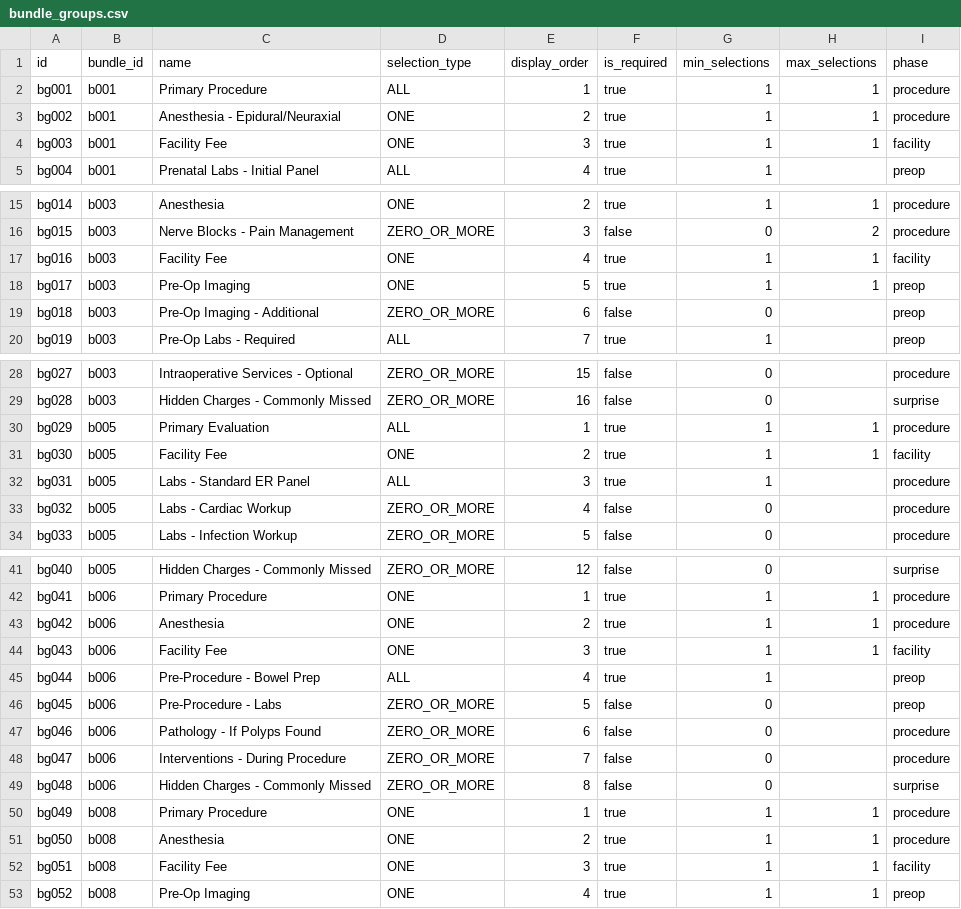
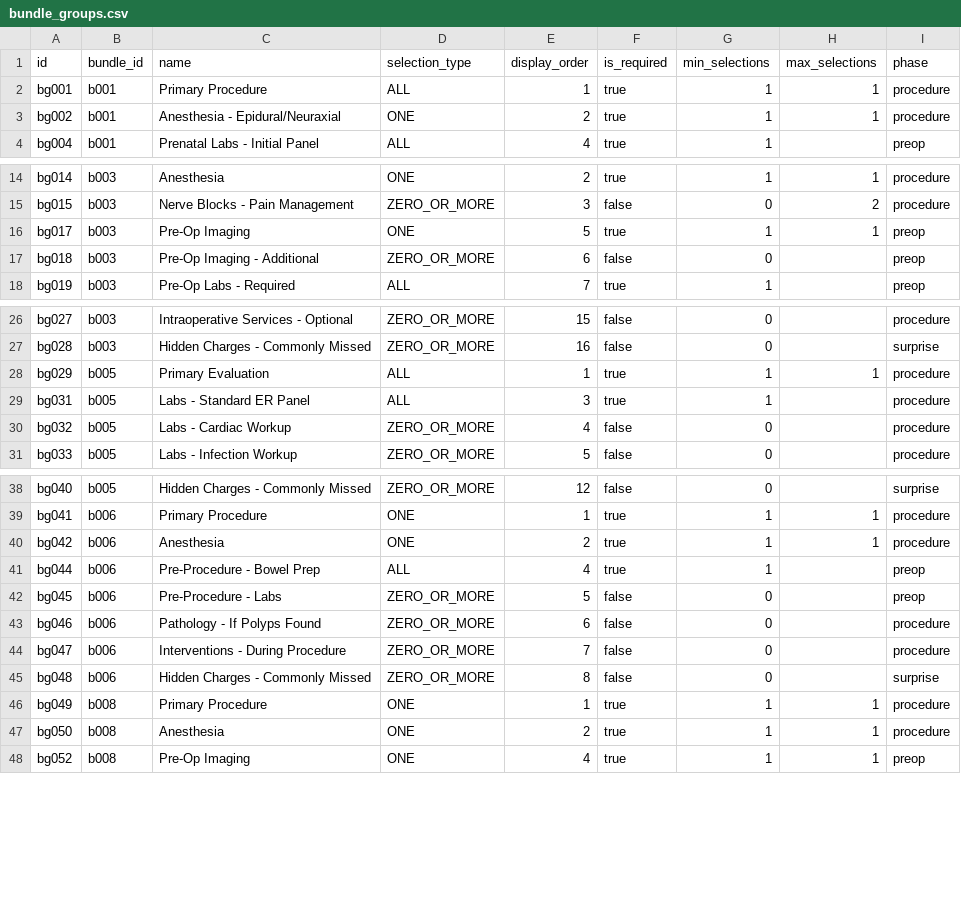
Before and after one commit to mariohealth/v0, a CSV file: backend/mario-health-data-pipeline/seeds/bundle_groups.csv, drawn as a sheet; only a part is shown, gaps mark what is left out; the diff covers the shown part only; the diff names each change by its address in the sheet, - before the commit and + after, or states it on an @@ line.

```diff
--- a/backend/mario-health-data-pipeline/seeds/bundle_groups.csv
+++ b/backend/mario-health-data-pipeline/seeds/bundle_groups.csv
-row 4: bg003 | b001 | Facility Fee | ONE | 3 | true | 1 | 1 | facility
-row 17: bg016 | b003 | Facility Fee | ONE | 4 | true | 1 | 1 | facility
-row 31: bg030 | b005 | Facility Fee | ONE | 2 | true | 1 | 1 | facility
-row 44: bg043 | b006 | Facility Fee | ONE | 3 | true | 1 | 1 | facility
-row 52: bg051 | b008 | Facility Fee | ONE | 3 | true | 1 | 1 | facility
```
Also changed, not shown: 5 removed rows elsewhere in this file, backend/mario-health-data-pipeline/seeds/bundle_group_codes.csv, backend/mario-health-data-pipeline/seeds/bundles.csv, 8 other files.
